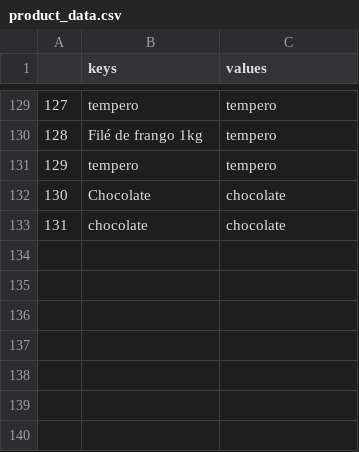
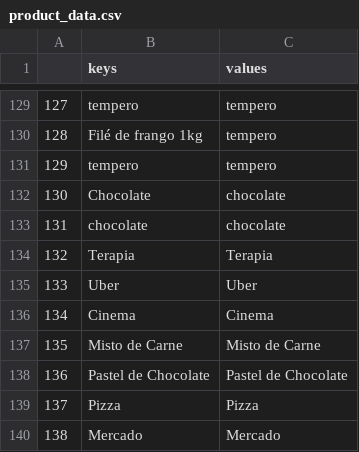
Before and after one commit to emanuelpg/ProjetoFinancas, a CSV file: product_data.csv, drawn as a sheet; only a part is shown, gaps mark what is left out; the diff names each change by its address in the sheet, - before the commit and + after, or states it on an @@ line.

```diff
--- a/product_data.csv
+++ b/product_data.csv
+row 134: 132 | Terapia | Terapia
+row 135: 133 | Uber | Uber
+row 136: 134 | Cinema | Cinema
+row 137: 135 | Misto de Carne | Misto de Carne
+row 138: 136 | Pastel de Chocolate | Pastel de Chocolate
+row 139: 137 | Pizza | Pizza
+row 140: 138 | Mercado | Mercado
```
Also changed, not shown: 7 other files.
